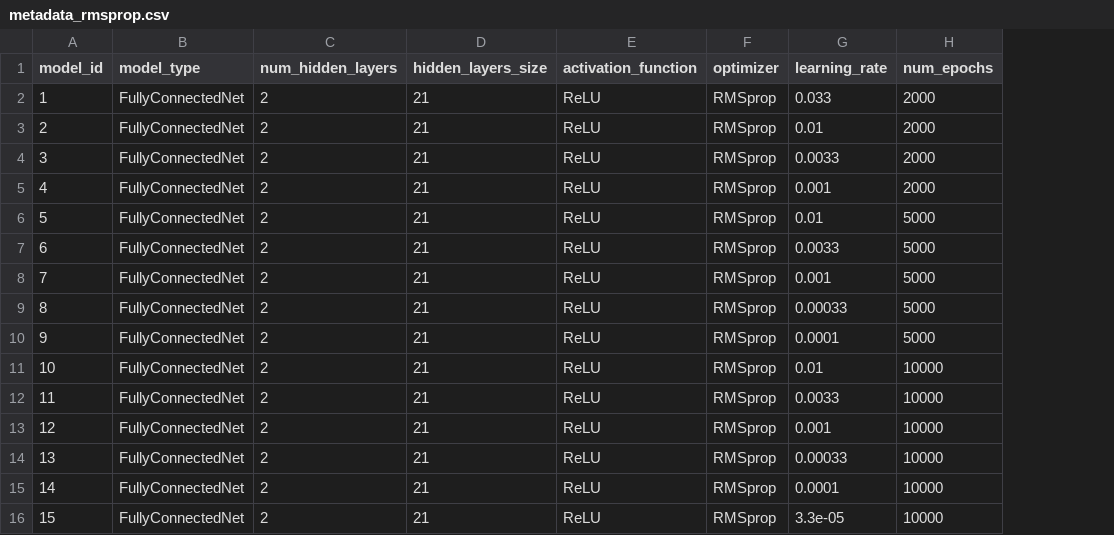
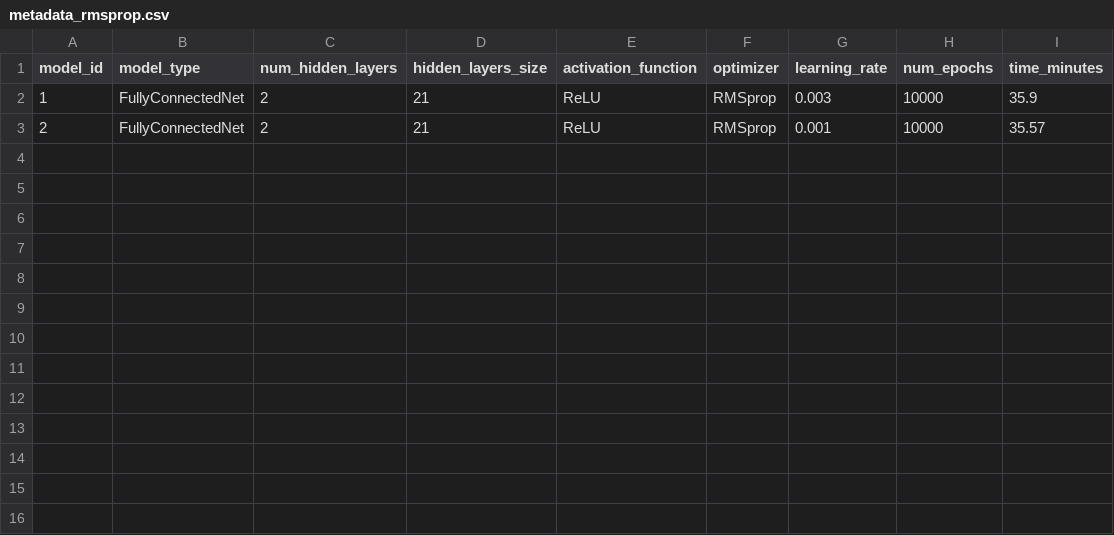
Before and after one commit to mfjacobsen/Edge_of_Stability, a CSV file: output/metadata_rmsprop.csv, drawn as a sheet; removed rows and columns are numbered as before the commit, all else as after; the diff names each change by its address in the sheet, - before the commit and + after, or states it on an @@ line.

Commit message:
partial run

```diff
--- a/output/metadata_rmsprop.csv
+++ b/output/metadata_rmsprop.csv
+column I (time_minutes), rows 2-3: 35.9 | 35.57
-G2 (learning_rate): 0.033
+G2 (learning_rate): 0.003
-H2:H3 (num_epochs): 2000
+H2:H3 (num_epochs): 10000
-G3 (learning_rate): 0.01
+G3 (learning_rate): 0.001
-row 4: 3 | FullyConnectedNet | 2 | 21 | ReLU | RMSprop | 0.0033 | 2000
-row 5: 4 | FullyConnectedNet | 2 | 21 | ReLU | RMSprop | 0.001 | 2000
-row 6: 5 | FullyConnectedNet | 2 | 21 | ReLU | RMSprop | 0.01 | 5000
-row 7: 6 | FullyConnectedNet | 2 | 21 | ReLU | RMSprop | 0.0033 | 5000
-row 8: 7 | FullyConnectedNet | 2 | 21 | ReLU | RMSprop | 0.001 | 5000
-row 9: 8 | FullyConnectedNet | 2 | 21 | ReLU | RMSprop | 0.00033 | 5000
-row 10: 9 | FullyConnectedNet | 2 | 21 | ReLU | RMSprop | 0.0001 | 5000
-row 11: 10 | FullyConnectedNet | 2 | 21 | ReLU | RMSprop | 0.01 | 10000
-row 12: 11 | FullyConnectedNet | 2 | 21 | ReLU | RMSprop | 0.0033 | 10000
-row 13: 12 | FullyConnectedNet | 2 | 21 | ReLU | RMSprop | 0.001 | 10000
-row 14: 13 | FullyConnectedNet | 2 | 21 | ReLU | RMSprop | 0.00033 | 10000
-row 15: 14 | FullyConnectedNet | 2 | 21 | ReLU | RMSprop | 0.0001 | 10000
-row 16: 15 | FullyConnectedNet | 2 | 21 | ReLU | RMSprop | 3.3e-05 | 10000
```
